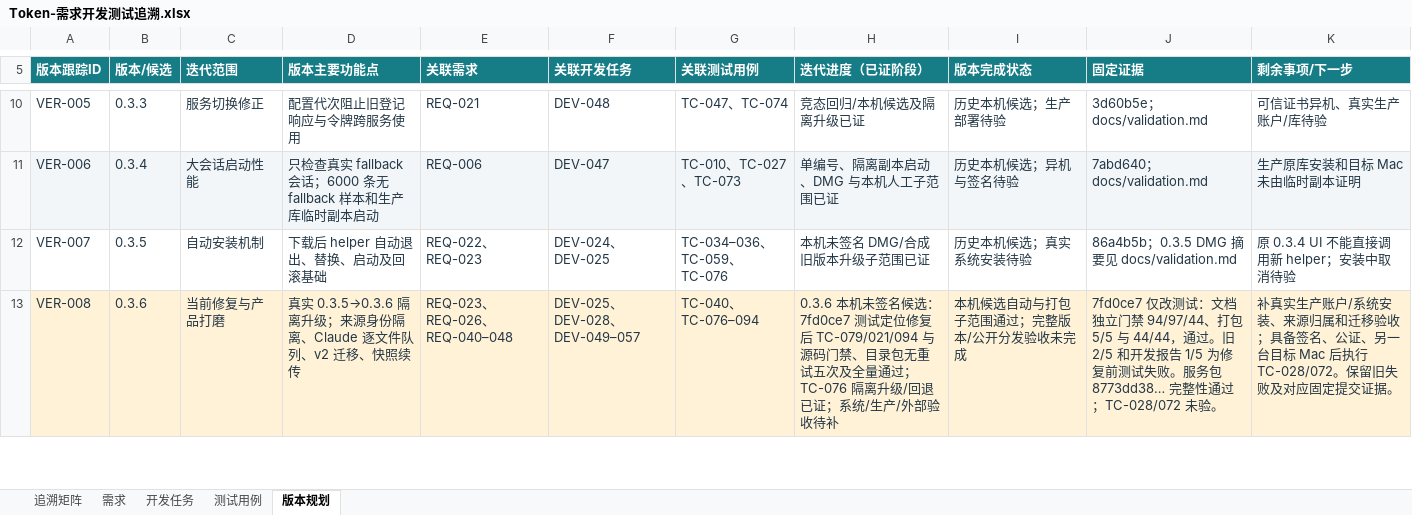
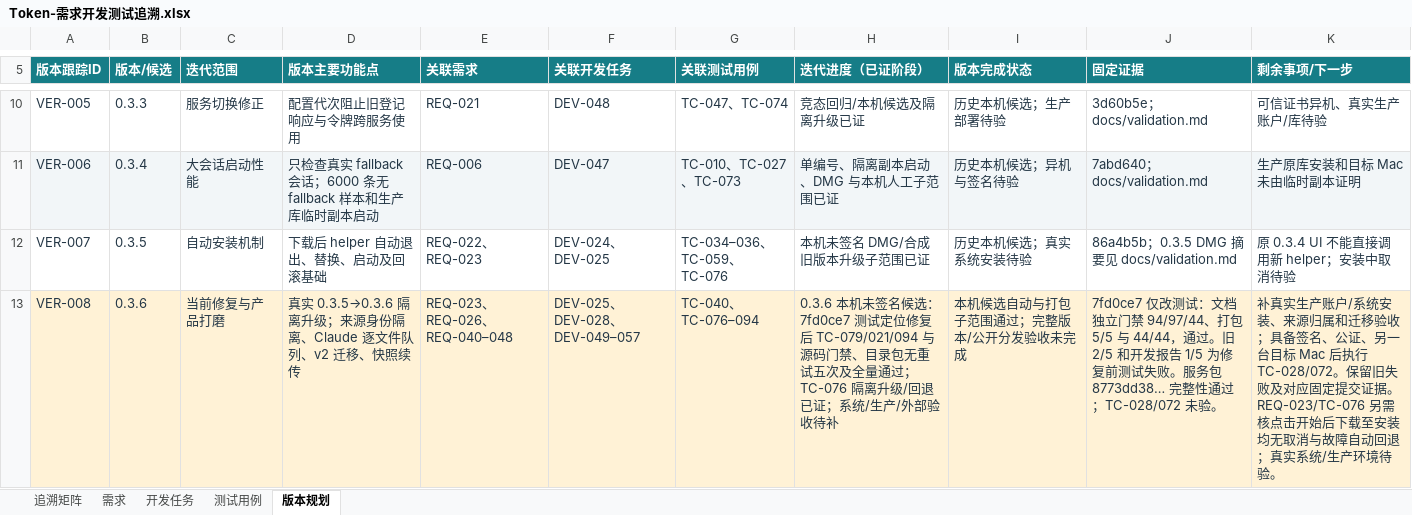
Before and after one commit to lzhe72/Token, an Excel workbook: outputs/20261002-token-docs/Token-需求开发测试追溯.xlsx, sheet 版本规划, drawn as a sheet; only a part is shown, gaps mark what is left out; values as stored, in another font and other column widths than the file's, no borders; ↵ is a line break in a cell; the diff covers the shown part only; the diff names each change by its address in the sheet, - before the commit and + after, or states it on an @@ line.

```diff
--- a/outputs/20261002-token-docs/Token-需求开发测试追溯.xlsx (sheet 版本规划)
+++ b/outputs/20261002-token-docs/Token-需求开发测试追溯.xlsx (sheet 版本规划)
-K13 (剩余事项/下一步): …交证据。
+K13 (剩余事项/下一步): …交证据。 ↵ REQ-023/TC-076 另需核点击开始后下载至安装均无取消与故障自动回退；真实系统/生产环境待验。
```
Also changed, not shown: 3 edited cells elsewhere in this sheet, sheet 测试用例, sheet 需求, sheet 开发任务, sheet 追溯矩阵, 10 other files.
